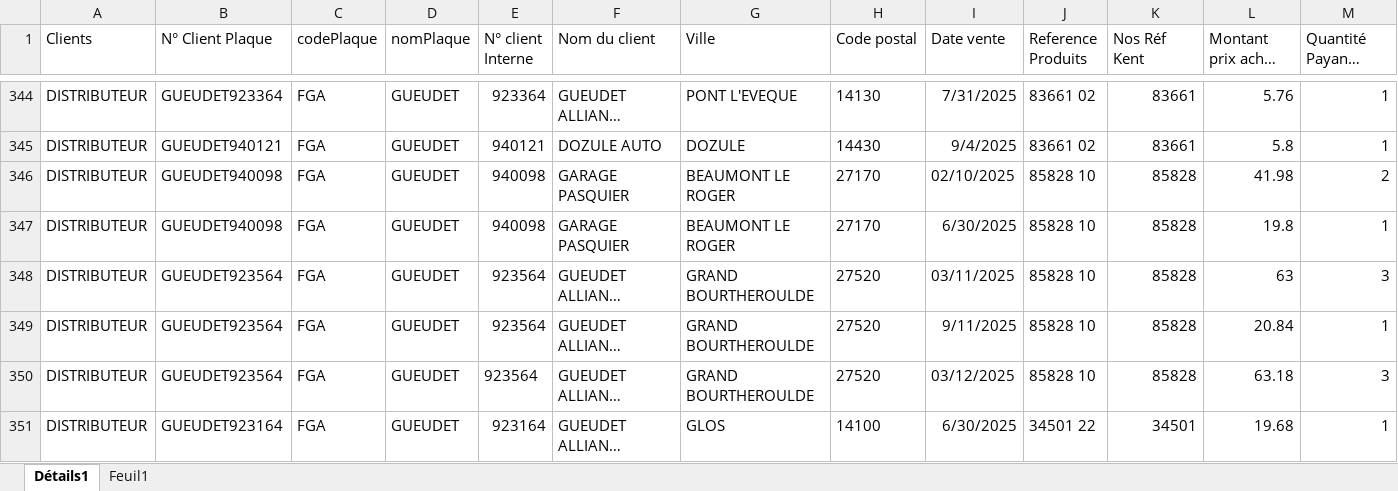
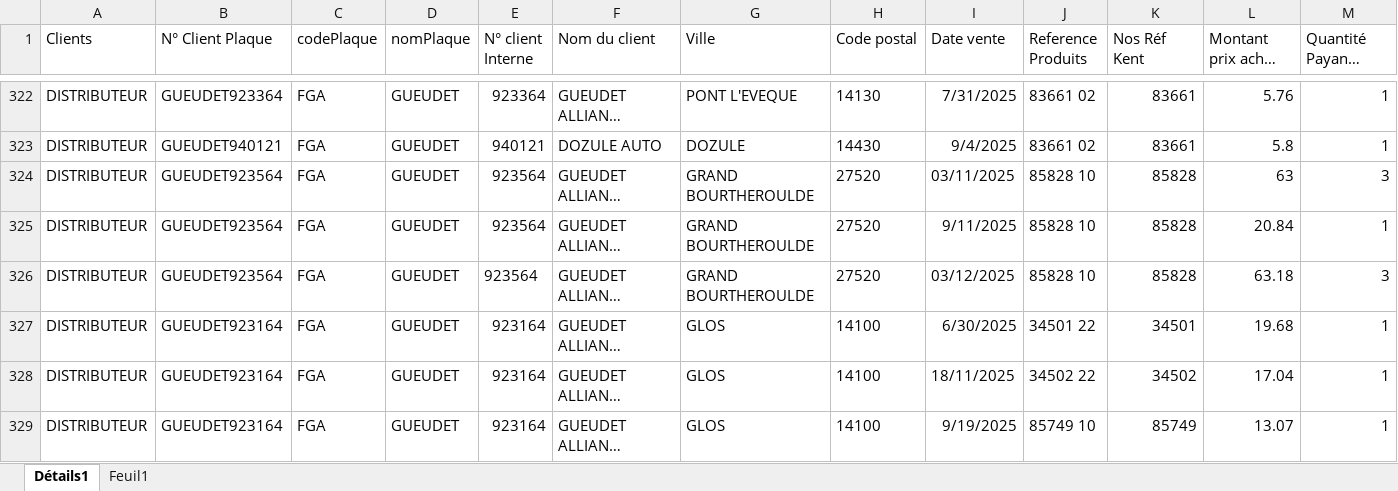
Before and after one commit to lgarciia/Clt-app-kent, an Excel workbook: data.xlsx, sheet Détails1, drawn as a sheet; only a part is shown, gaps mark what is left out; the shorter side is filled out with more unchanged rows; long unchanged cells end in …; values as stored, in another font and other column widths than the file's, no borders; table styles not drawn; rows hold the shown columns only; the diff covers the shown part only; the diff names each change by its address in the sheet, - before the commit and + after, or states it on an @@ line.

Commit message:
Add files via upload
NEW FICHIER SANS PASQUIER

```diff
--- a/data.xlsx (sheet Détails1)
+++ b/data.xlsx (sheet Détails1)
-row 346: DISTRIBUTEUR | GUEUDET940098 | FGA | GUEUDET | 940098 | GARAGE PASQUIER | BEAUMONT LE ROGER | 27170 | 02/10/2025 | 85828 10 | 85828 | 41.98 | 2
-row 347: DISTRIBUTEUR | GUEUDET940098 | FGA | GUEUDET | 940098 | GARAGE PASQUIER | BEAUMONT LE ROGER | 27170 | 6/30/2025 | 85828 10 | 85828 | 19.8 | 1
```
Also changed, not shown: 40 removed rows elsewhere in this sheet.
